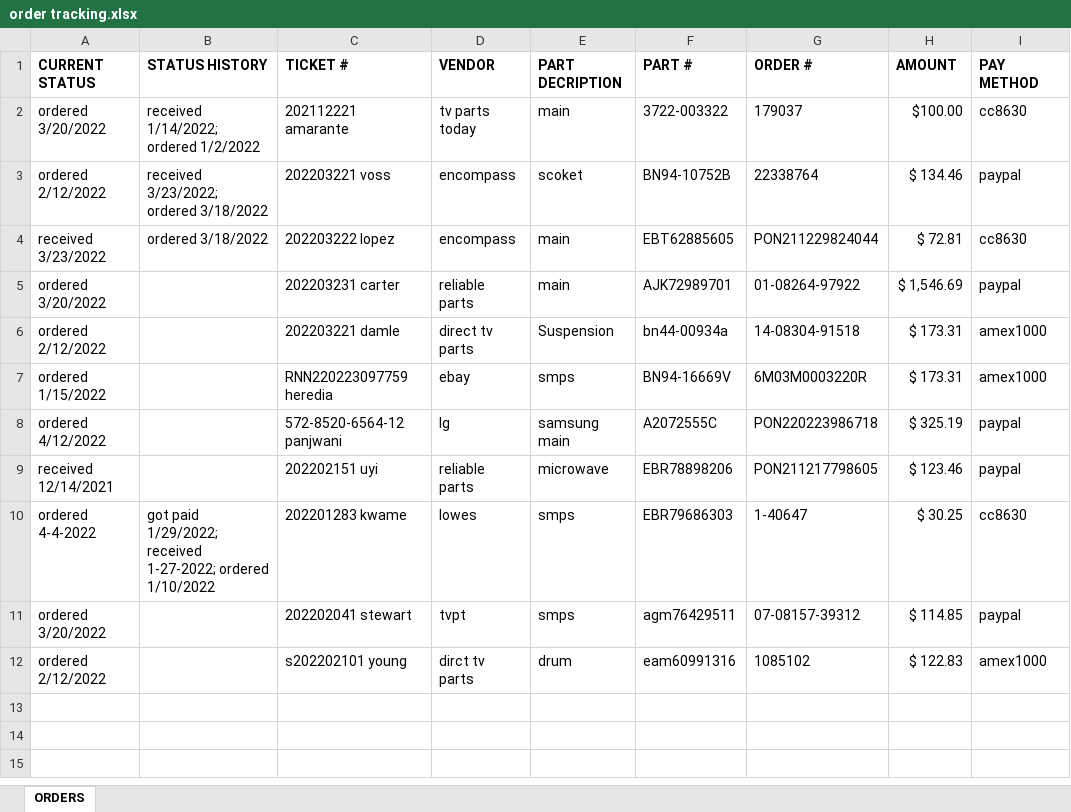
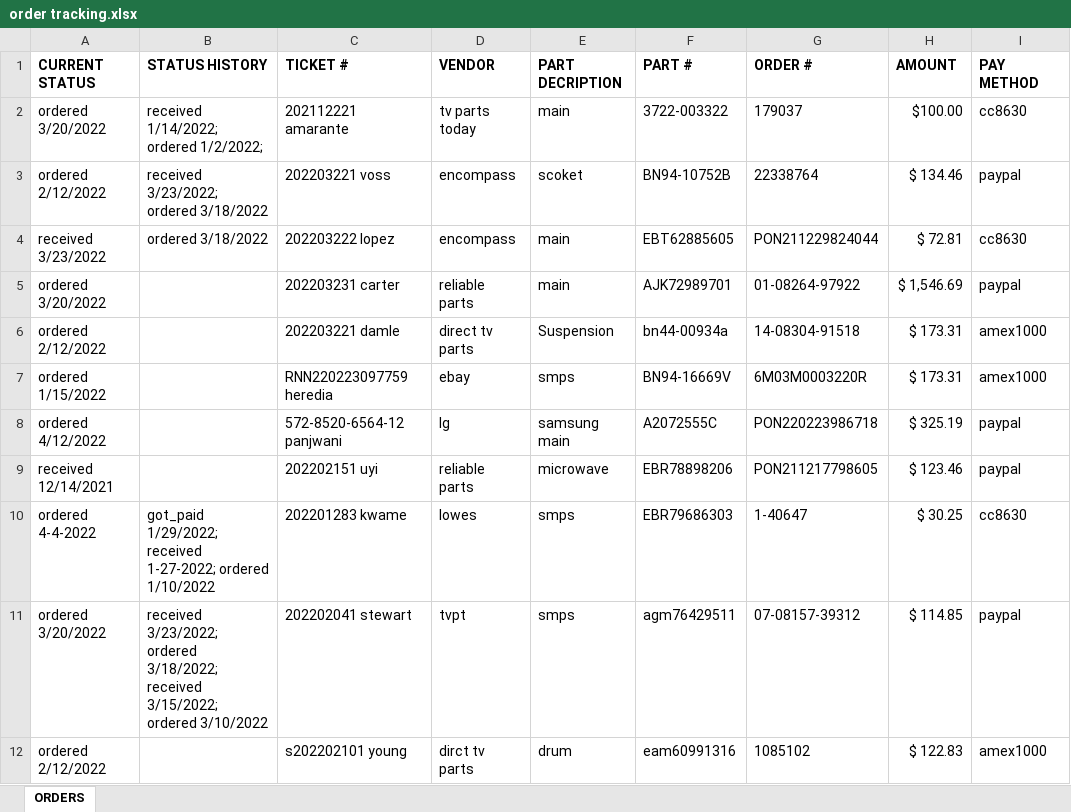
Before and after one commit to arnr/order-tracker, an Excel workbook: files/order tracking.xlsx, sheet ORDERS, drawn as a sheet; values as stored, in another font and other column widths than the file's, no borders; the diff names each change by its address in the sheet, - before the commit and + after, or states it on an @@ line.

```diff
--- a/files/order tracking.xlsx (sheet ORDERS)
+++ b/files/order tracking.xlsx (sheet ORDERS)
-B2 (STATUS HISTORY): received 1/14/2022; ordered 1/2/2022
+B2 (STATUS HISTORY): received 1/14/2022; ordered 1/2/2022;
-B10 (STATUS HISTORY): got paid 1/29/2022; received…
+B10 (STATUS HISTORY): got_paid 1/29/2022; received…
-B11 (STATUS HISTORY): (empty)
+B11 (STATUS HISTORY): received 3/23/2022; ordered 3/18/2022; received 3/15/2022; ordered 3/10/2022
```
Also changed, not shown: 3 other files.
